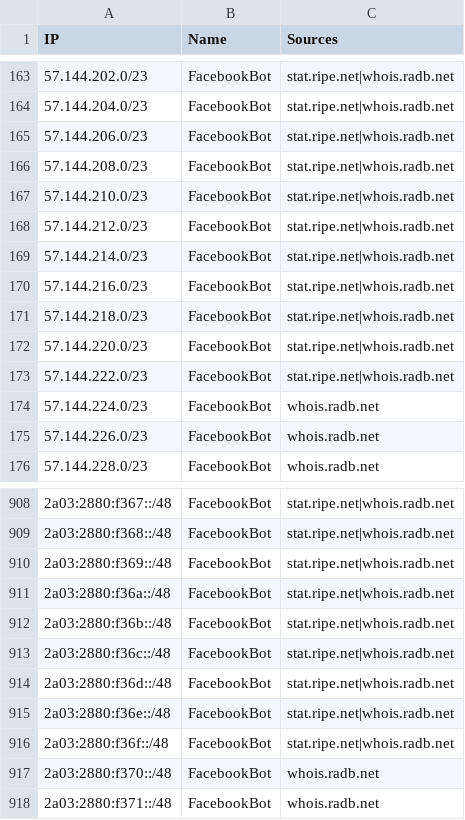
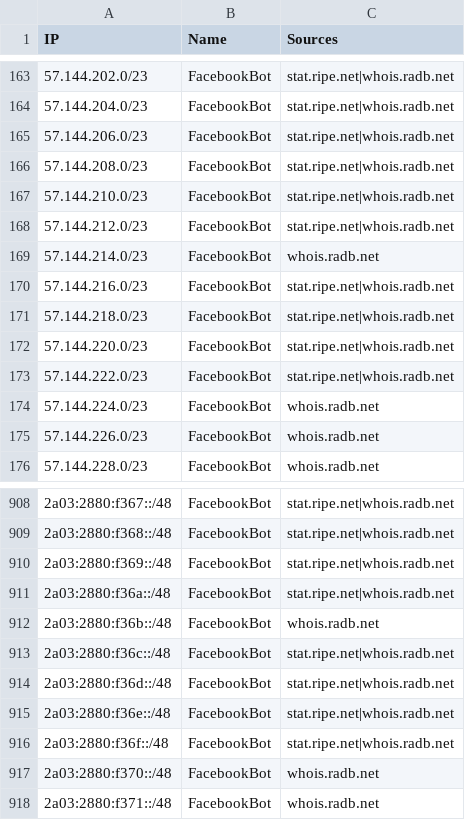
Before and after one commit to sefinek/known-bots-ip-whitelist, a CSV file: lists/facebookbot/ips.csv, drawn as a sheet; only a part is shown, gaps mark what is left out.

```diff
--- a/lists/facebookbot/ips.csv
+++ b/lists/facebookbot/ips.csv
@@ -168,3 +168,3 @@ IP,Name,Sources
 57.144.212.0/23,FacebookBot,stat.ripe.net|whois.radb.net
-57.144.214.0/23,FacebookBot,stat.ripe.net|whois.radb.net
+57.144.214.0/23,FacebookBot,whois.radb.net
 57.144.216.0/23,FacebookBot,stat.ripe.net|whois.radb.net
@@ -911,3 +911,3 @@ IP,Name,Sources
 2a03:2880:f36a::/48,FacebookBot,stat.ripe.net|whois.radb.net
-2a03:2880:f36b::/48,FacebookBot,stat.ripe.net|whois.radb.net
+2a03:2880:f36b::/48,FacebookBot,whois.radb.net
 2a03:2880:f36c::/48,FacebookBot,stat.ripe.net|whois.radb.net
```
Also changed, not shown: lists/bunnycdn/ips.csv, lists/webpagetestbot/ips.csv, 8 other files.
